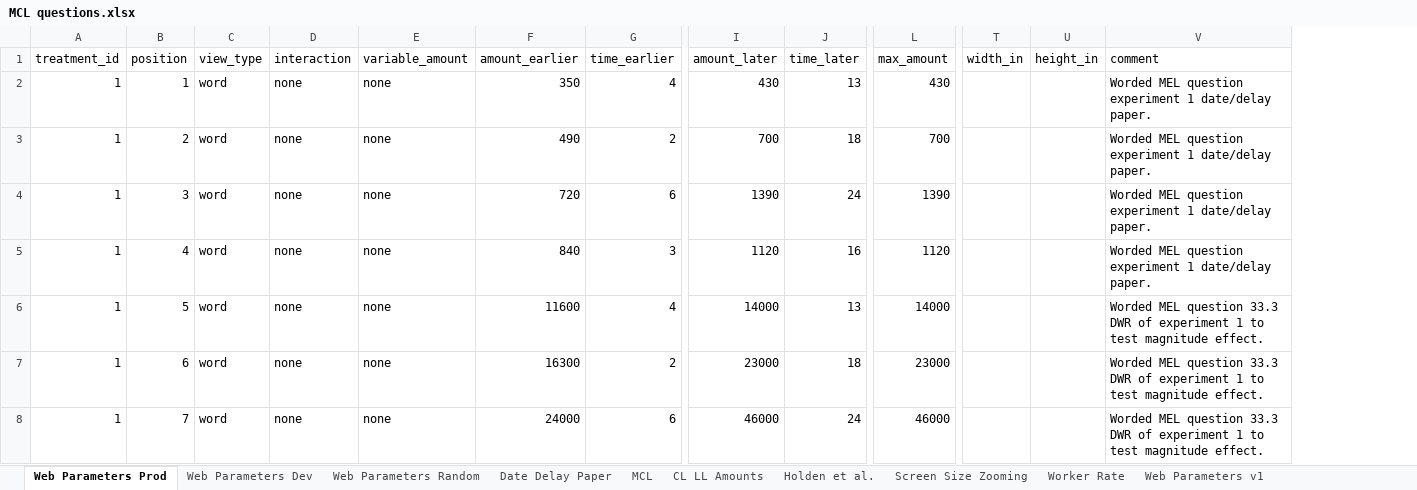
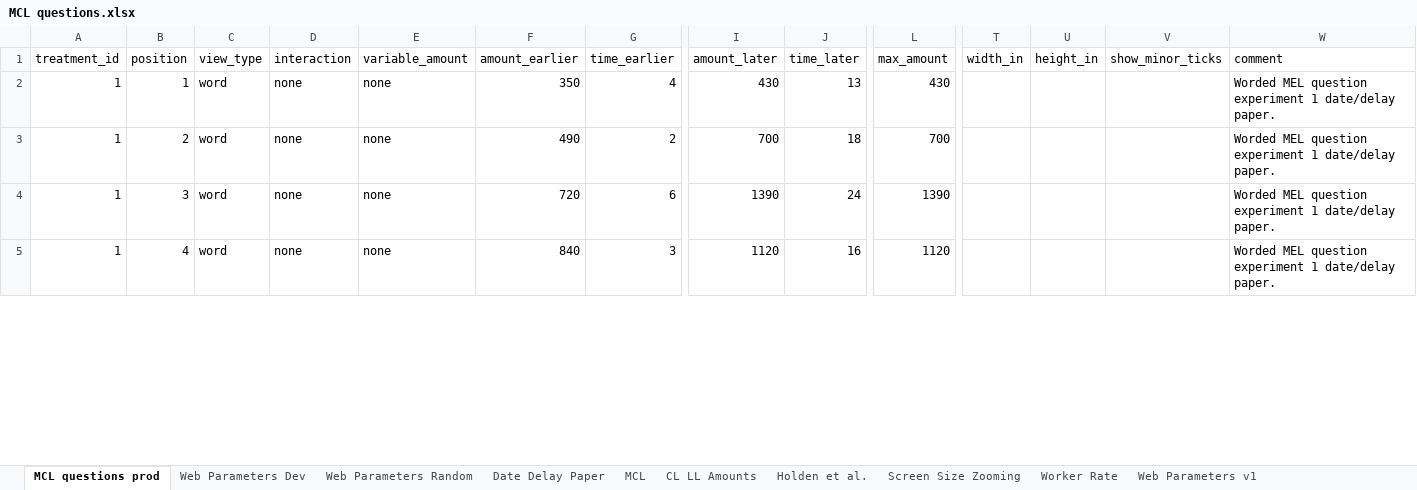
Before and after one commit to The-Discounters/vizsurvey, an Excel workbook: doc/MCL questions.xlsx, sheet MCL questions prod, drawn as a sheet; only a part is shown, gaps mark what is left out; values as stored, in another font and other column widths than the file's, no borders; removed rows and columns are numbered as before the commit, all else as after; rows hold the shown columns only; the diff covers the shown part only; the diff names each change by its address in the sheet, - before the commit and + after, or states it on an @@ line.

```diff
--- a/doc/MCL questions.xlsx (sheet MCL questions prod)
+++ b/doc/MCL questions.xlsx (sheet MCL questions prod)
-sheet tab: Web Parameters Prod
+sheet tab: MCL questions prod
+column V (show_minor_ticks), empty
-row 6: 1 | 5 | word | none | none | 11600 | 4 | 14000 | 13 | 14000 |  |  | Worded MEL question 33.3 DWR of experiment 1 to test magnitude effect.
-row 7: 1 | 6 | word | none | none | 16300 | 2 | 23000 | 18 | 23000 |  |  | Worded MEL question 33.3 DWR of experiment 1 to test magnitude effect.
-row 8: 1 | 7 | word | none | none | 24000 | 6 | 46000 | 24 | 46000 |  |  | Worded MEL question 33.3 DWR of experiment 1 to test magnitude effect.
```
Also changed, not shown: 9 removed rows and 12 edited cells elsewhere in this sheet, sheet Web Parameters Dev, sheet Web Parameters Random, sheet Date Delay Paper, 56 other files.
